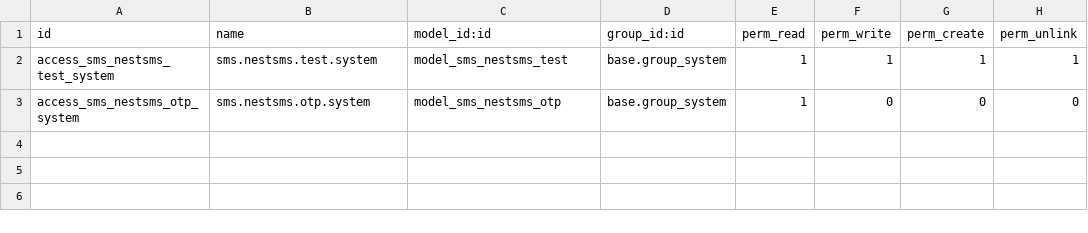
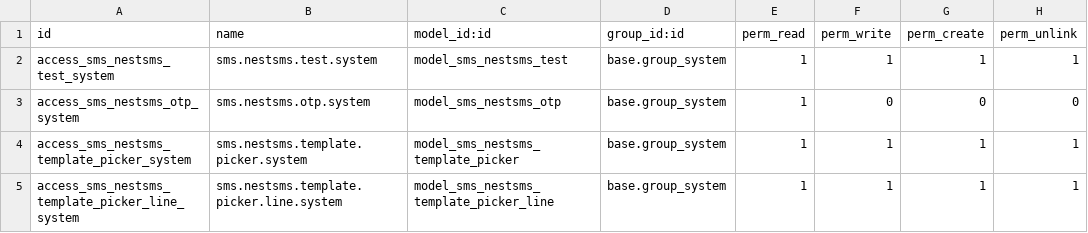
Before and after one commit to work-krishna/odoo, a CSV file: custom_addons/sms_nestsms/security/ir.model.access.csv, drawn as a sheet.

Commit message:
added template selection from setting

```diff
--- a/custom_addons/sms_nestsms/security/ir.model.access.csv
+++ b/custom_addons/sms_nestsms/security/ir.model.access.csv
@@ -3 +3,3 @@ access_sms_nestsms_test_system,sms.nestsms.test.system,model_sms_nestsms_test,ba
 access_sms_nestsms_otp_system,sms.nestsms.otp.system,model_sms_nestsms_otp,base.group_system,1,0,0,0
+access_sms_nestsms_template_picker_system,sms.nestsms.template.picker.system,model_sms_nestsms_template_picker,base.group_system,1,1,1,1
+access_sms_nestsms_template_picker_line_system,sms.nestsms.template.picker.line.system,model_sms_nestsms_template_picker_line,base.group_system,1,1,1,1
```
Also changed, not shown: 22 other files.
